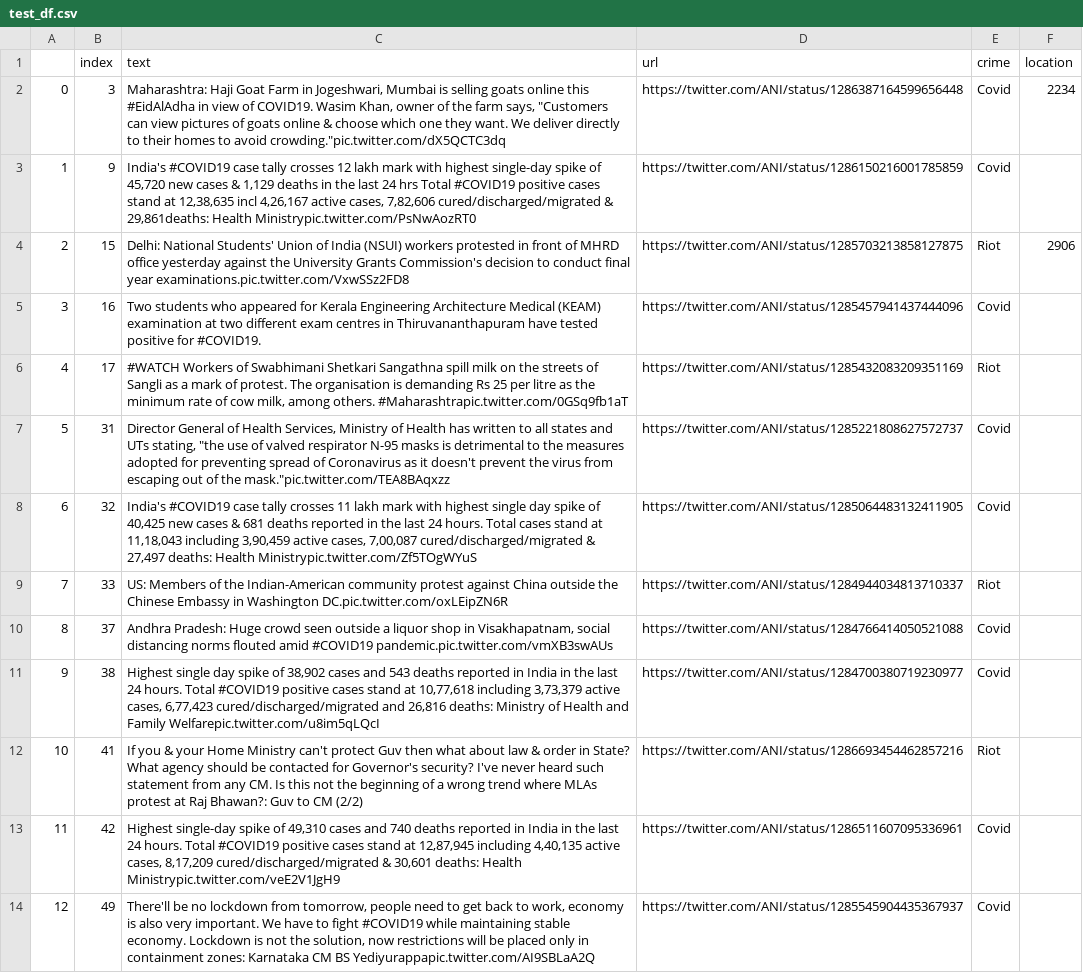
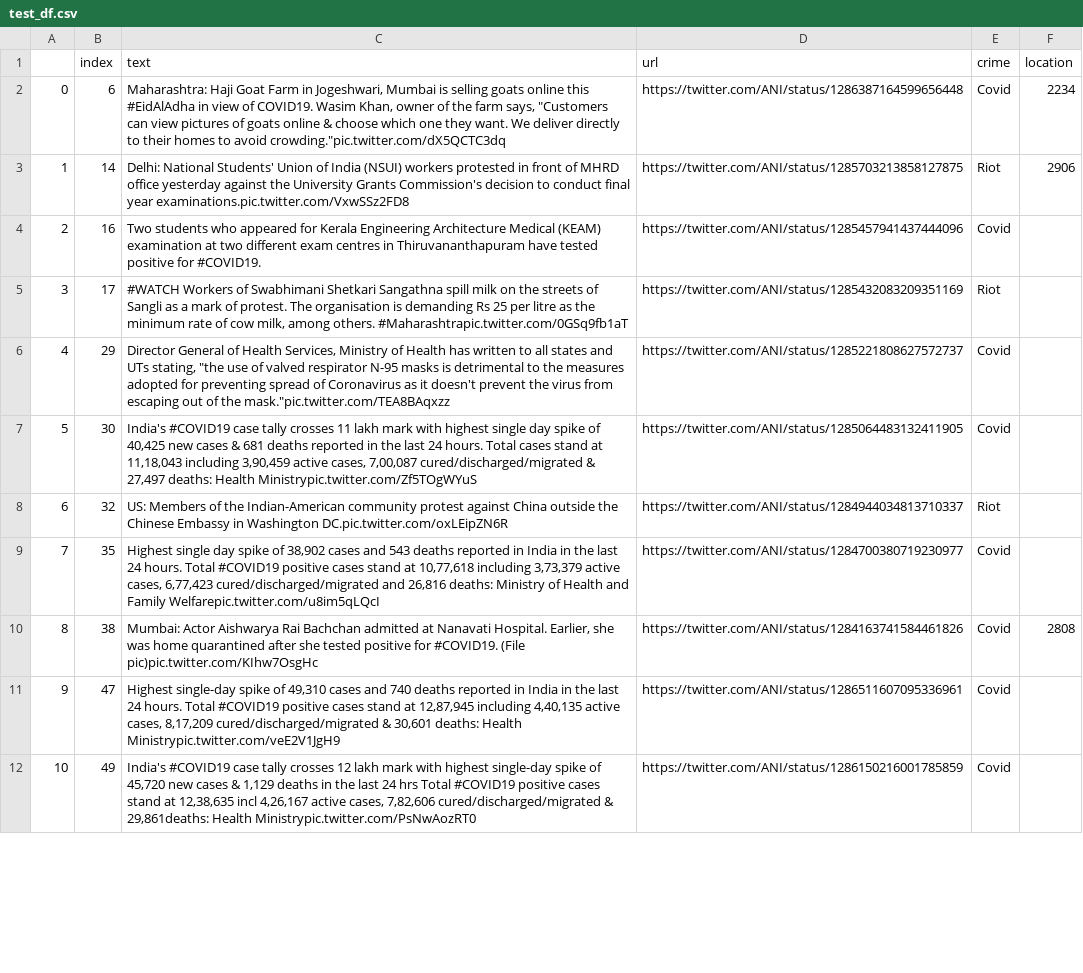
Before and after one commit to PrajwalAdsul/Leo-Platform, a CSV file: LeoMine/scraper/database/test_df.csv, drawn as a sheet; only a part is shown; removed rows and columns are numbered as before the commit, all else as after; the diff covers the shown part only; the diff names each change by its address in the sheet, - before the commit and + after, or states it on an @@ line.

```diff
--- a/LeoMine/scraper/database/test_df.csv
+++ b/LeoMine/scraper/database/test_df.csv
-B2 (index): 3
+B2 (index): 6
-row 3: 1 | 9 | India's #COVID19 case tally crosses 12 lakh mark with highest single-day spike of 45,720 new cases & 1,129 deaths in the last 24 hrs Total #COVID19 positive cases stand at 12,38,635 incl 4,26,167 active cases, 7,82,606 cured/discharged/migrated & 29,861deaths: Health Ministrypic.twitter.com/PsNwAozRT0 | https://twitter.com/ANI/status/1286150216001785859 | Covid
@@ column A renumbered from row 3 down @@
-B3 (index): 15
+B3 (index): 14
-B6 (index): 31
+B6 (index): 29
-B7 (index): 32
+B7 (index): 30
-B8 (index): 33
+B8 (index): 32
-row 10: 8 | 37 | Andhra Pradesh: Huge crowd seen outside a liquor shop in Visakhapatnam, social distancing norms flouted amid #COVID19 pandemic.pic.twitter.com/vmXB3swAUs | https://twitter.com/ANI/status/1284766414050521088 | Covid
+row 9: 7 | 35 | Highest single day spike of 38,902 cases and 543 deaths reported in India in the last 24 hours. Total #COVID19 positive cases stand at 10,77,618 including 3,73,379 active cases, 6,77,423 cured/discharged/migrated and 26,816 deaths: Ministry of Health and Family Welfarepic.twitter.com/u8im5qLQcI | https://twitter.com/ANI/status/1284700380719230977 | Covid
-C10 (text): Highest single day spike of 38,902 cases and 543 deaths reported in India in the last 24 hours. Total #COVID19 positive cases stand at 10,77,618 including 3,73,379 active cases, 6,77,423 cured/discharged/migrated and 26,816 deaths: Ministry of Health and Family Welfarepic.twitter.com/u8im5qLQcI
+C10 (text): Mumbai: Actor Aishwarya Rai Bachchan admitted at Nanavati Hospital. Earlier, she was home quarantined after she tested positive for #COVID19. (File pic)pic.twitter.com/KIhw7OsgHc
-D10 (url): https://twitter.com/ANI/status/1284700380719230977
+D10 (url): https://twitter.com/ANI/status/1284163741584461826
-F10 (location): (empty)
+F10 (location): 2808
-row 12: 10 | 41 | If you & your Home Ministry can't protect Guv then what about law & order in State? What agency should be contacted for Governor's security? I've never heard such statement from any CM. Is this not the beginning of a wrong trend where MLAs protest at Raj Bhawan?: Guv to CM (2/2) | https://twitter.com/ANI/status/1286693454462857216 | Riot
-B11 (index): 42
+B11 (index): 47
-C12 (text): There'll be no lockdown from tomorrow, people need to get back to work, economy is also very important. We have to fight #COVID19 while maintaining stable economy. Lockdown is not the solution, now restrictions will be placed only in containment zones: Karnataka CM BS Yediyurappapic.twitter.com/AI9SBLaA2Q
+C12 (text): India's #COVID19 case tally crosses 12 lakh mark with highest single-day spike of 45,720 new cases & 1,129 deaths in the last 24 hrs Total #COVID19 positive cases stand at 12,38,635 incl 4,26,167 active cases, 7,82,606 cured/discharged/migrated & 29,861deaths: Health Ministrypic.twitter.com/PsNwAozRT0
-D12 (url): https://twitter.com/ANI/status/1285545904435367937
+D12 (url): https://twitter.com/ANI/status/1286150216001785859
```
Also changed, not shown: 8 added rows, 7 removed rows and 5 edited cells elsewhere in this file, LeoMine/scraper/database/output_got.csv, 19 other files.
